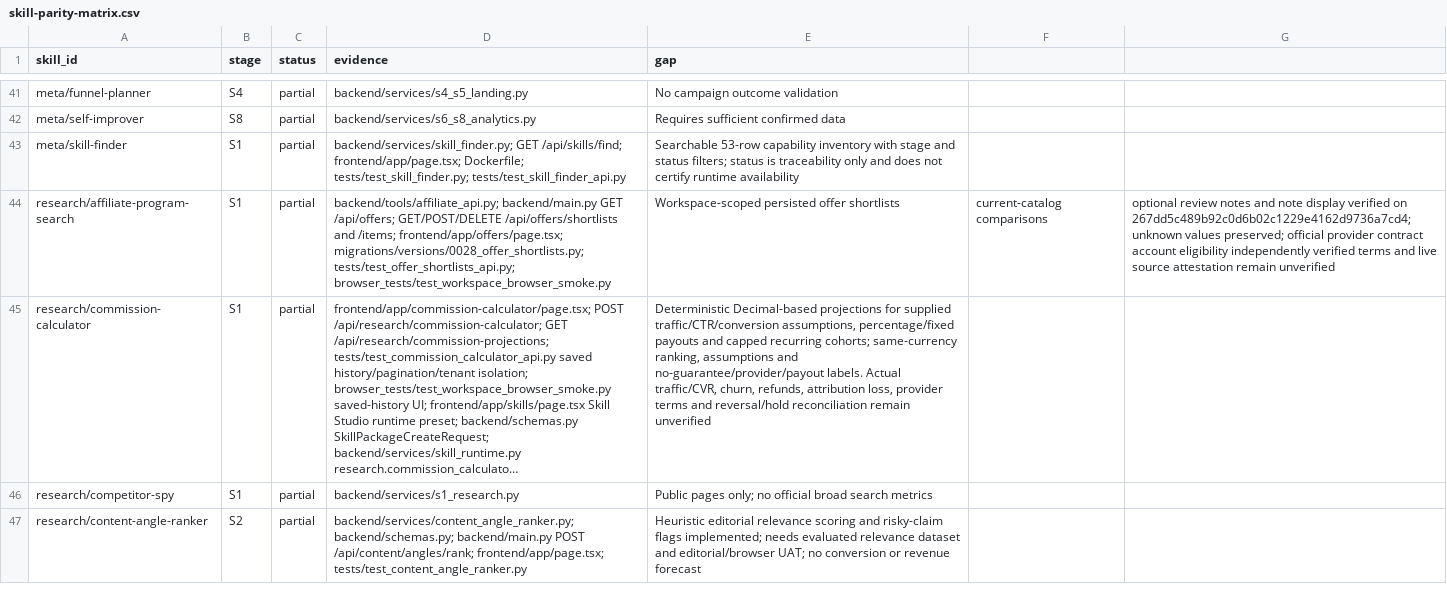
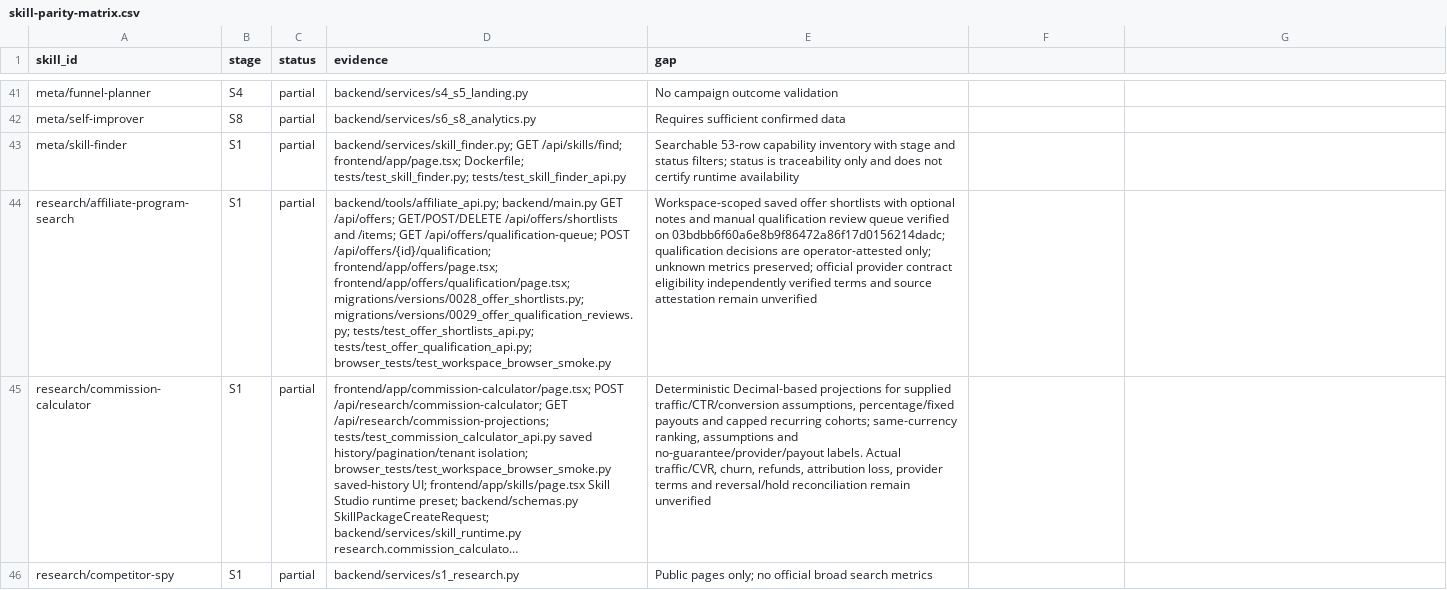
Before and after one commit to AITECHPRODUCTS/Project1, a CSV file: docs/skill-parity-matrix.csv, drawn as a sheet; only a part is shown, gaps mark what is left out; the shorter side is filled out with more unchanged rows; long unchanged cells end in …; the diff names each change by its address in the sheet, - before the commit and + after, or states it on an @@ line.

Commit message:
docs: record verified qualification review workflow

```diff
--- a/docs/skill-parity-matrix.csv
+++ b/docs/skill-parity-matrix.csv
-D44 (evidence): …and /items; frontend/app/offers/page.tsx; migrations/versions/0028_offer_shortlists.py; tests/test_offer_shortlists_api.py; browser_tests/test_workspace_browser_smoke.py
+D44 (evidence): …and /items; GET /api/offers/qualification-queue; POST /api/offers/{id}/qualification; frontend/app/offers/page.tsx; frontend/app/offers/qualification/page.tsx; migrations/versions/0028_offer_shortlists.py; migrations/versions/0029_offer_qualification_reviews.py; tests/test_offer_shortlists_api.py; tests/test_offer_qualification_api.py; browser_tests/test_workspace_browser_smoke.py
-E44 (gap): Workspace-scoped persisted offer shortlists
+E44 (gap): Workspace-scoped saved offer shortlists with optional notes and manual qualification review queue verified on 03bdbb6f60a6e8b9f86472a86f17d0156214dadc; qualification decisions are operator-attested only; unknown metrics preserved; official provider contract eligibility independently verified terms and source attestation remain unverified
-F44: current-catalog comparisons
+F44: (empty)
-G44: optional review notes and note display verified on 267dd5c489b92c0d6b02c1229e4162d9736a7cd4; unknown values preserved; official provider contract account eligibility independently verified terms and live source attestation remain unverified
+G44: (empty)
```
Also changed, not shown: 6 other files.
